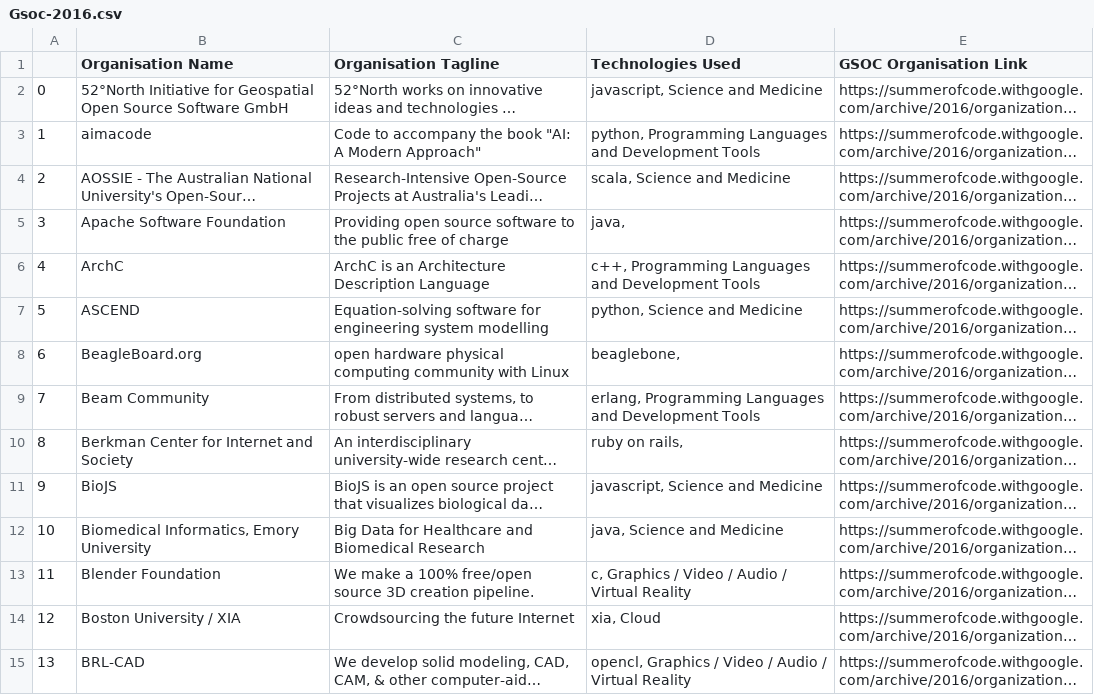
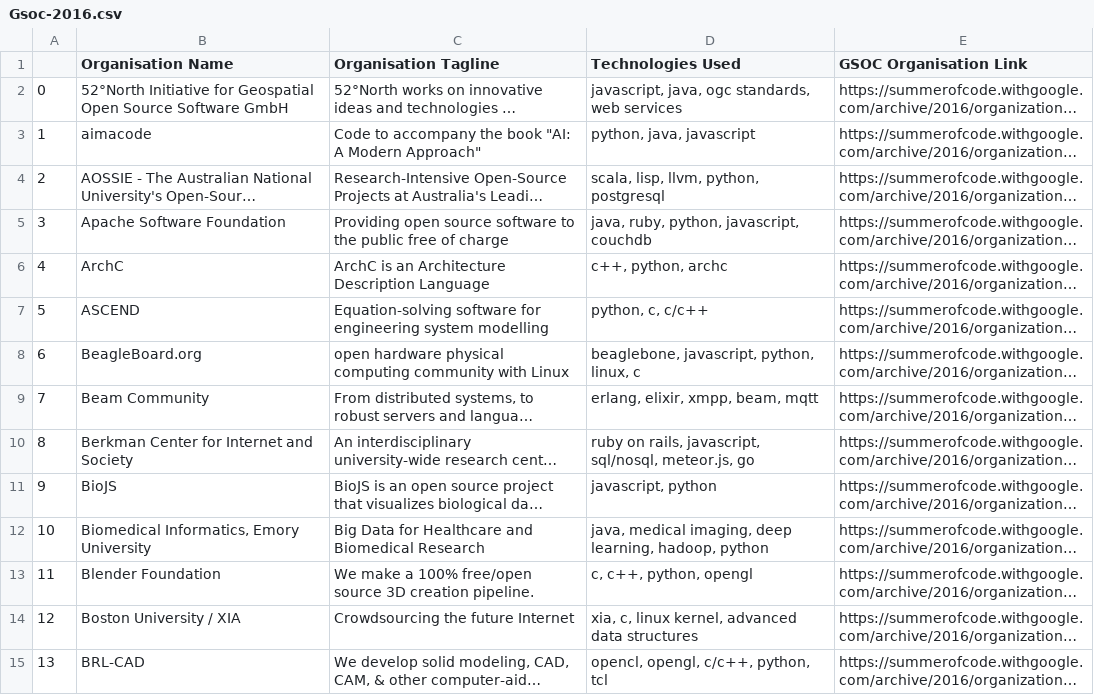
Before and after one commit to bhaveshgoel07/GSOC-data-scraper, a CSV file: Gsoc-2016.csv, drawn as a sheet; only a part is shown; long unchanged cells end in …; the diff covers the shown part only; the diff names each change by its address in the sheet, - before the commit and + after, or states it on an @@ line.

```diff
--- a/Gsoc-2016.csv
+++ b/Gsoc-2016.csv
-D2 (Technologies Used): javascript, Science and Medicine
+D2 (Technologies Used): javascript, java, ogc standards, web services
-D3 (Technologies Used): python, Programming Languages and Development Tools
+D3 (Technologies Used): python, java, javascript
-D4 (Technologies Used): scala, Science and Medicine
+D4 (Technologies Used): scala, lisp, llvm, python, postgresql
-D5 (Technologies Used): java,
+D5 (Technologies Used): java, ruby, python, javascript, couchdb
-D6 (Technologies Used): c++, Programming Languages and Development Tools
+D6 (Technologies Used): c++, python, archc
-D7 (Technologies Used): python, Science and Medicine
+D7 (Technologies Used): python, c, c/c++
-D8 (Technologies Used): beaglebone,
+D8 (Technologies Used): beaglebone, javascript, python, linux, c
-D9 (Technologies Used): erlang, Programming Languages and Development Tools
+D9 (Technologies Used): erlang, elixir, xmpp, beam, mqtt
-D10 (Technologies Used): ruby on rails,
+D10 (Technologies Used): ruby on rails, javascript, sql/nosql, meteor.js, go
-D11 (Technologies Used): javascript, Science and Medicine
+D11 (Technologies Used): javascript, python
-D12 (Technologies Used): java, Science and Medicine
+D12 (Technologies Used): java, medical imaging, deep learning, hadoop, python
-D13 (Technologies Used): c, Graphics / Video / Audio / Virtual Reality
+D13 (Technologies Used): c, c++, python, opengl
-D14 (Technologies Used): xia, Cloud
+D14 (Technologies Used): xia, c, linux kernel, advanced data structures
-D15 (Technologies Used): opencl, Graphics / Video / Audio / Virtual Reality
+D15 (Technologies Used): opencl, opengl, c/c++, python, tcl
```
Also changed, not shown: 164 edited cells elsewhere in this file, Gsoc-2017.csv, Gsoc-2018.csv, 3 other files.
